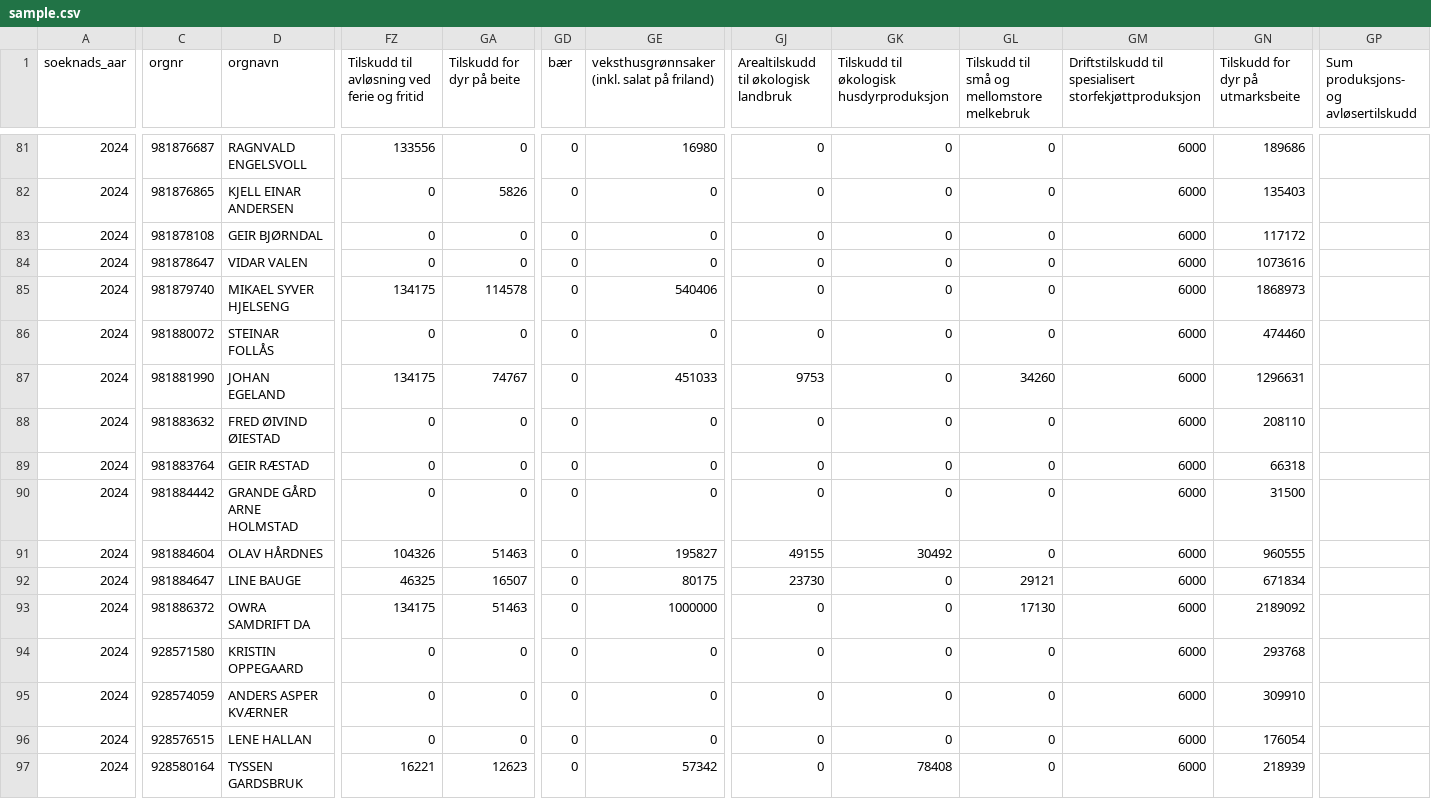
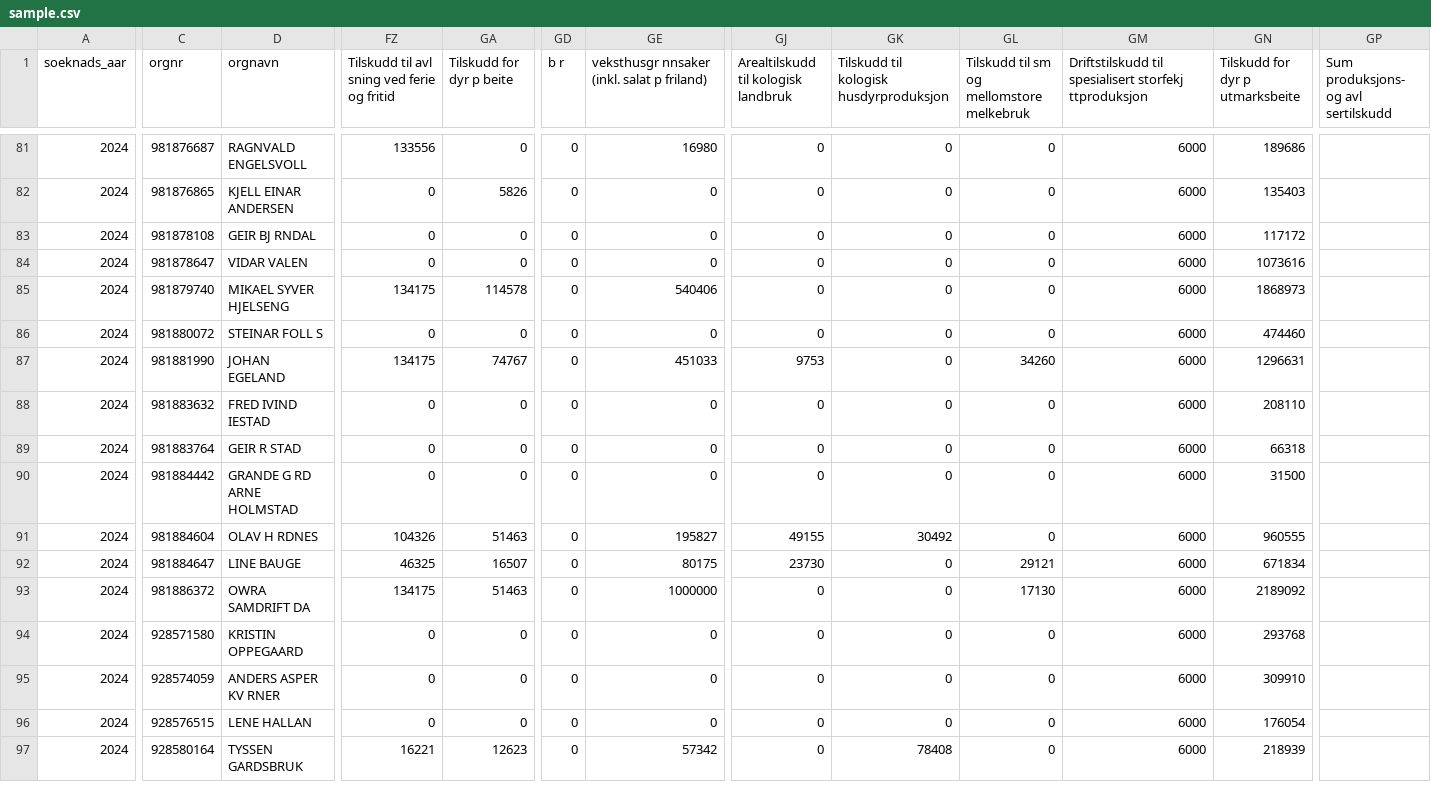
Before and after one commit to LandbruksdirektoratetGIT/opendata, a CSV file: datasets/produksjon-og-avlosertilskudd/2024/sample.csv, drawn as a sheet; only a part is shown, gaps mark what is left out; the diff covers the shown part only; the diff names each change by its address in the sheet, - before the commit and + after, or states it on an @@ line.

```diff
--- a/datasets/produksjon-og-avlosertilskudd/2024/sample.csv
+++ b/datasets/produksjon-og-avlosertilskudd/2024/sample.csv
-FZ1: Tilskudd til avløsning ved ferie og fritid
+FZ1: Tilskudd til avl sning ved ferie og fritid
-GA1: Tilskudd for dyr på beite
+GA1: Tilskudd for dyr p beite
-GD1: bær
+GD1: b r
-GE1: veksthusgrønnsaker (inkl. salat på friland)
+GE1: veksthusgr nnsaker (inkl. salat p friland)
-GJ1: Arealtilskudd til økologisk landbruk
+GJ1: Arealtilskudd til kologisk landbruk
-GK1: Tilskudd til økologisk husdyrproduksjon
+GK1: Tilskudd til kologisk husdyrproduksjon
-GL1: Tilskudd til små og mellomstore melkebruk
+GL1: Tilskudd til sm og mellomstore melkebruk
-GM1: …til spesialisert storfekjøttproduksjon
+GM1: …til spesialisert storfekj ttproduksjon
-GN1: Tilskudd for dyr på utmarksbeite
+GN1: Tilskudd for dyr p utmarksbeite
-GP1: Sum produksjons- og avløsertilskudd
+GP1: Sum produksjons- og avl sertilskudd
-D83 (orgnavn): GEIR BJØRNDAL
+D83 (orgnavn): GEIR BJ RNDAL
-D86 (orgnavn): STEINAR FOLLÅS
+D86 (orgnavn): STEINAR FOLL S
-D88 (orgnavn): FRED ØIVIND ØIESTAD
+D88 (orgnavn): FRED IVIND IESTAD
-D89 (orgnavn): GEIR RÆSTAD
+D89 (orgnavn): GEIR R STAD
-D90 (orgnavn): GRANDE GÅRD ARNE HOLMSTAD
+D90 (orgnavn): GRANDE G RD ARNE HOLMSTAD
-D91 (orgnavn): OLAV HÅRDNES
+D91 (orgnavn): OLAV H RDNES
-D95 (orgnavn): ANDERS ASPER KVÆRNER
+D95 (orgnavn): ANDERS ASPER KV RNER
```
Also changed, not shown: 82 edited cells elsewhere in this file.
